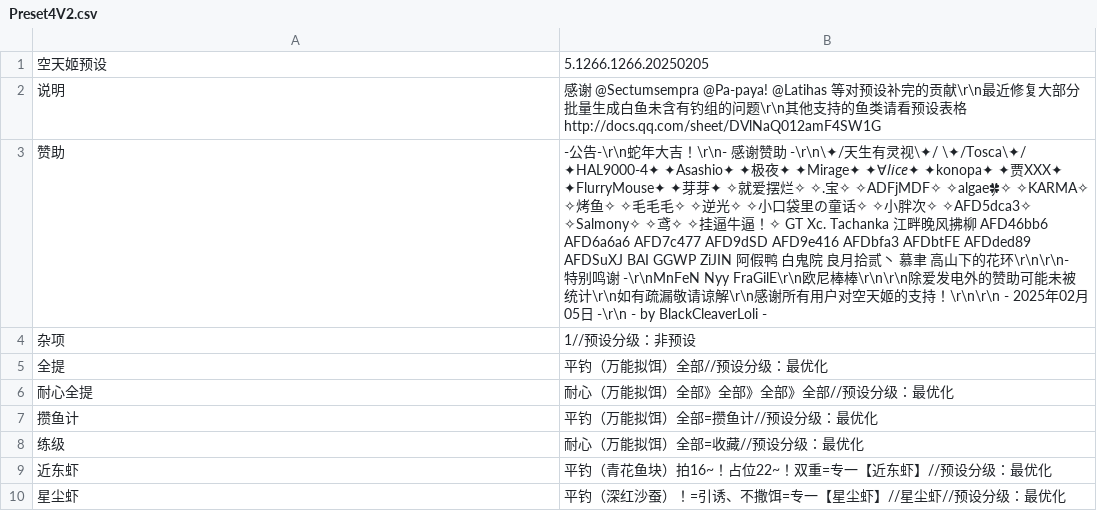
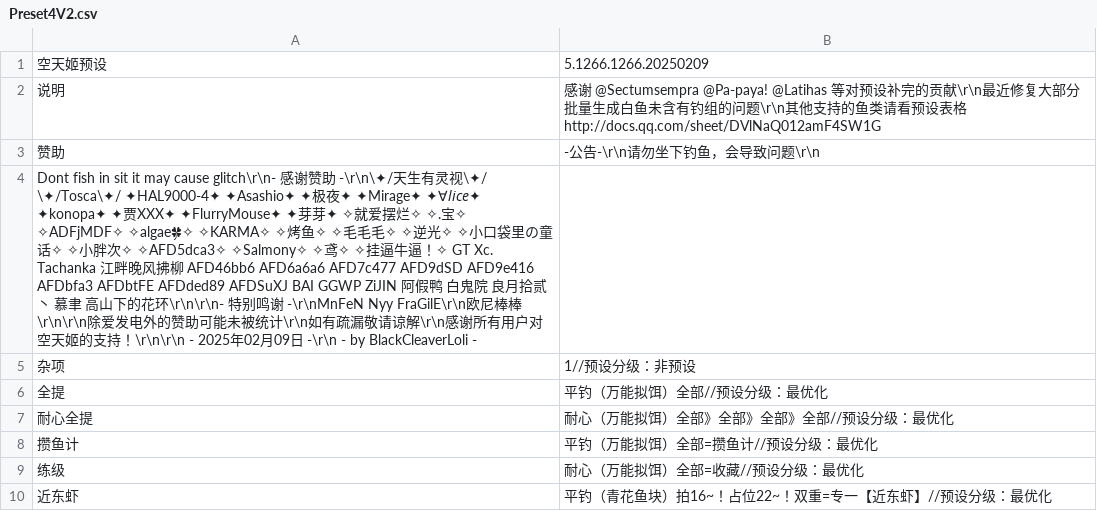
Before and after one commit to BlackCleaverLoli/MissFisher, a CSV file: Preset4V2.csv, drawn as a sheet; only a part is shown; the shorter side is filled out with more unchanged rows.

Commit message:
Update Preset4V2.csv

```diff
--- a/Preset4V2.csv
+++ b/Preset4V2.csv
@@ -1,4 +1,5 @@
-空天姬预设,5.1266.1266.20250205
+空天姬预设,5.1266.1266.20250209
 说明,感谢 @Sectumsempra @Pa-paya! @Latihas 等对预设补完的贡献\r\n最近修复大部分批量生成白鱼未含有钓组的问题\r\n其他支持的鱼类请看预设表格 http://docs.qq.com/sheet/DVlNaQ012amF4SW1G
-赞助,-公告-\r\n蛇年大吉！\r\n- 感谢赞助 -\r\n\✦/天生有灵视\✦/  \✦/Tosca\✦/  ✦HAL9000-4✦  ✦Asashio✦  ✦极夜✦  ✦Mirage✦  ✦∀𝘭𝘪𝘤𝘦✦  ✦konopa✦  ✦贾XXX✦  ✦FlurryMouse✦  ✦芽芽✦  ✧就爱摆烂✧  ✧.宝✧  ✧ADFjMDF✧  ✧algae🍀✧  ✧KARMA✧  ✧烤鱼✧  ✧毛毛毛✧  ✧逆光✧  ✧小口袋里の童话✧  ✧小胖次✧  ✧AFD5dca3✧  ✧Salmony✧  ✧鸢✧  ✧挂逼牛逼！✧  GT  Xc.  Tachanka  江畔晚风拂柳  AFD46bb6  AFD6a6a6  AFD7c477  AFD9dSD  AFD9e416  AFDbfa3  AFDbtFE  AFDded89  AFDSuXJ  BAI  GGWP  ZiJIN  阿假鸭  白鬼院  良月拾贰丶  慕聿  高山下的花环\r\n\r\n- 特别鸣谢 -\r\nMnFeN  Nyy  FraGilE\r\n欧尼棒棒\r\n\r\n除爱发电外的赞助可能未被统计\r\n如有疏漏敬请谅解\r\n感谢所有用户对空天姬的支持！\r\n\r\n    - 2025年02月05日 -\r\n  - by BlackCleaverLoli -
+赞助,-公告-\r\n请勿坐下钓鱼，会导致问题\r\n
+Dont fish in sit it may cause glitch\r\n- 感谢赞助 -\r\n\✦/天生有灵视\✦/  \✦/Tosca\✦/  ✦HAL9000-4✦  ✦Asashio✦  ✦极夜✦  ✦Mirage✦  ✦∀𝘭𝘪𝘤𝘦✦  ✦konopa✦  ✦贾XXX✦  ✦FlurryMouse✦  ✦芽芽✦  ✧就爱摆烂✧  ✧.宝✧  ✧ADFjMDF✧  ✧algae🍀✧  ✧KARMA✧  ✧烤鱼✧  ✧毛毛毛✧  ✧逆光✧  ✧小口袋里の童话✧  ✧小胖次✧  ✧AFD5dca3✧  ✧Salmony✧  ✧鸢✧  ✧挂逼牛逼！✧  GT  Xc.  Tachanka  江畔晚风拂柳  AFD46bb6  AFD6a6a6  AFD7c477  AFD9dSD  AFD9e416  AFDbfa3  AFDbtFE  AFDded89  AFDSuXJ  BAI  GGWP  ZiJIN  阿假鸭  白鬼院  良月拾贰丶  慕聿  高山下的花环\r\n\r\n- 特别鸣谢 -\r\nMnFeN  Nyy  FraGilE\r\n欧尼棒棒\r\n\r\n除爱发电外的赞助可能未被统计\r\n如有疏漏敬请谅解\r\n感谢所有用户对空天姬的支持！\r\n\r\n    - 2025年02月09日 -\r\n  - by BlackCleaverLoli -
 杂项,1//预设分级：非预设
```
